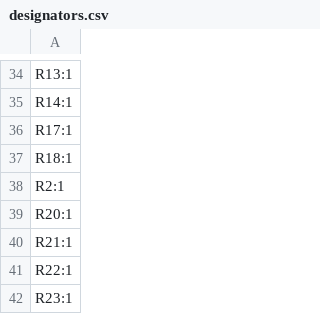
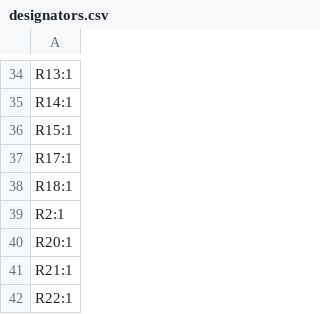
Before and after one commit to shmoergh/moduleur, a CSV file: modules/05-adsr-vca/electronics/core/production/designators.csv, drawn as a sheet; only a part is shown, gaps mark what is left out; the shorter side is filled out with more unchanged rows.

```diff
--- a/modules/05-adsr-vca/electronics/core/production/designators.csv
+++ b/modules/05-adsr-vca/electronics/core/production/designators.csv
@@ -35,2 +35,3 @@ R13:1
 R14:1
+R15:1
 R17:1
```
Also changed, not shown: modules/05-adsr-vca/electronics/core/production/bom.csv, modules/05-adsr-vca/electronics/core/production/positions.csv, 14 other files.
